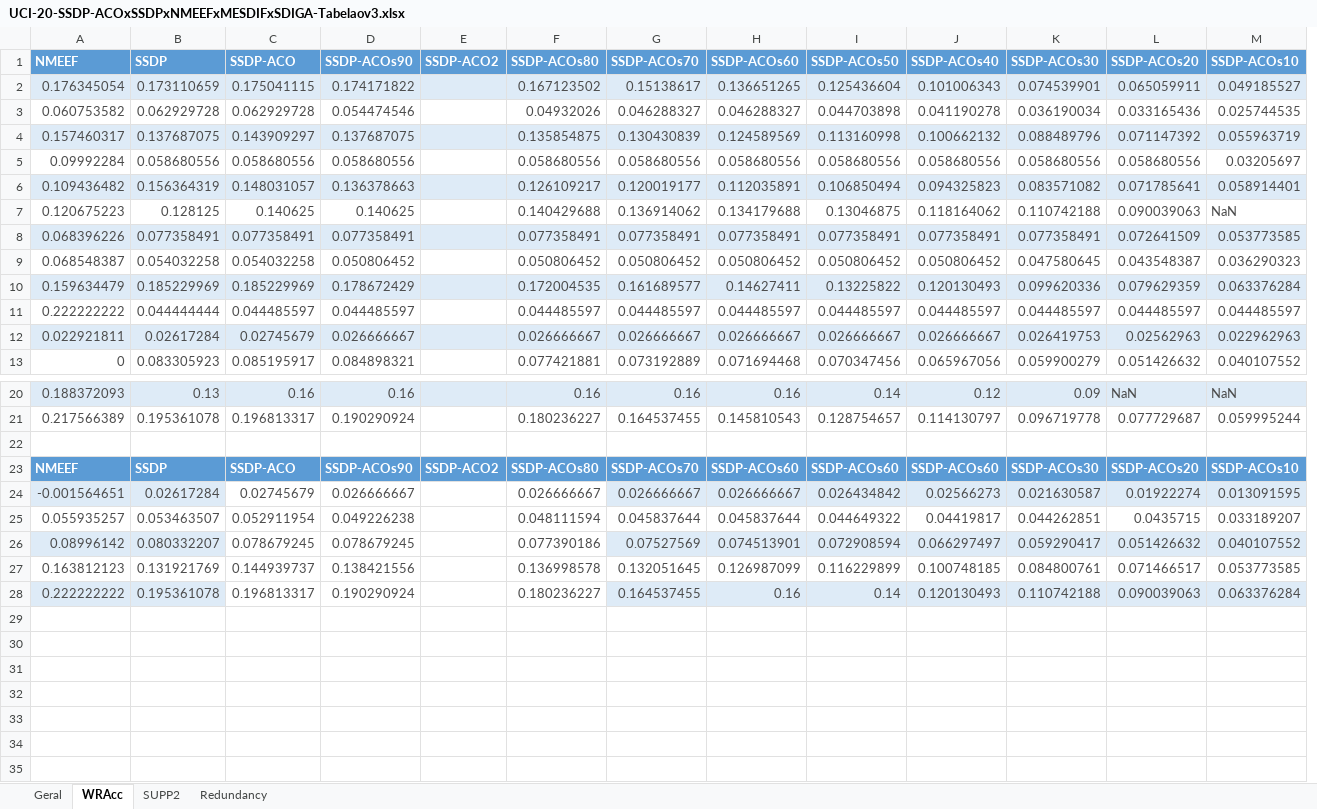
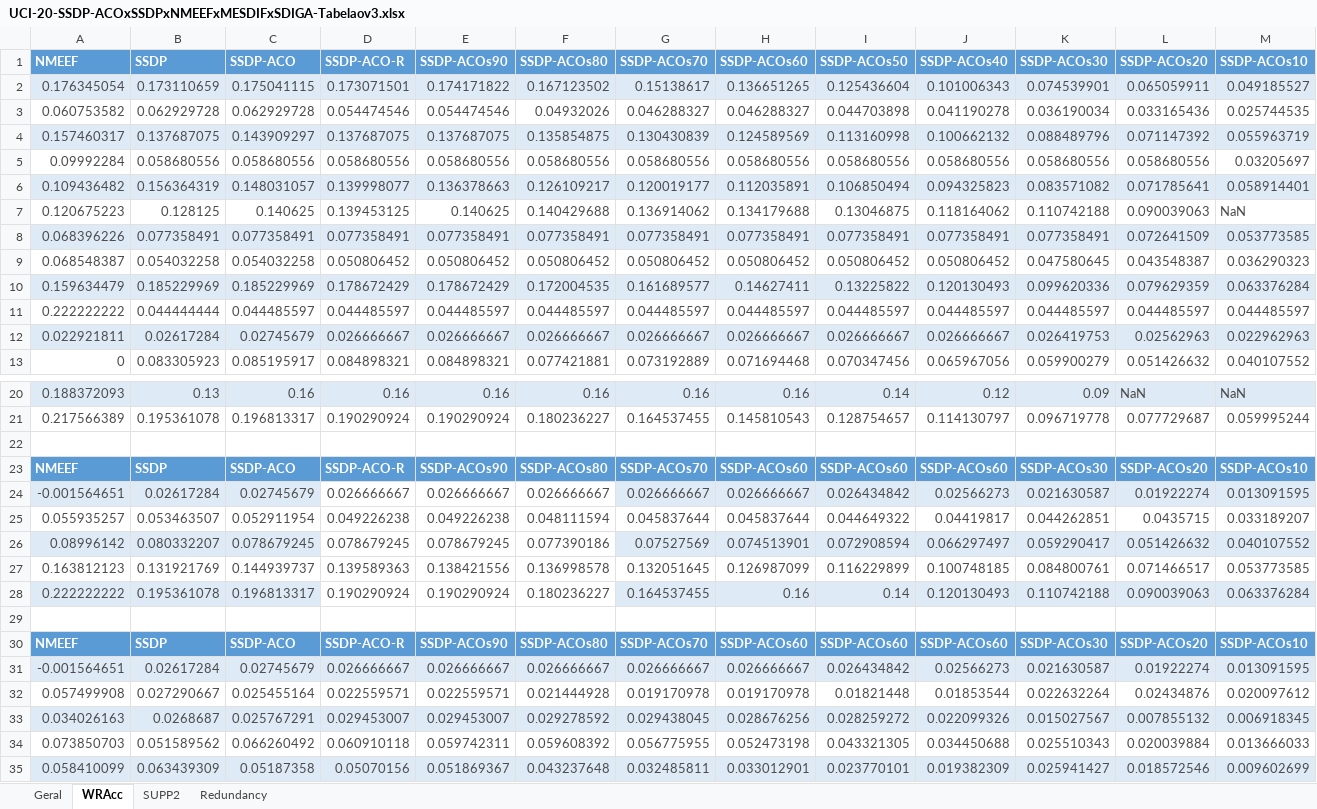
Before and after one commit to vfpimenta/ssdp-alt, an Excel workbook: experiments/UCI-20-SSDP-ACOxSSDPxNMEEFxMESDIFxSDIGA-Tabelaov3.xlsx, sheet WRAcc, drawn as a sheet; only a part is shown, gaps mark what is left out; values as stored, in another font and other column widths than the file's, no borders; charts and pictures and table styles not drawn; removed rows and columns are numbered as before the commit, all else as after; the diff names each change by its address in the sheet, - before the commit and + after, or states it on an @@ line.

```diff
--- a/experiments/UCI-20-SSDP-ACOxSSDPxNMEEFxMESDIFxSDIGA-Tabelaov3.xlsx (sheet WRAcc)
+++ b/experiments/UCI-20-SSDP-ACOxSSDPxNMEEFxMESDIFxSDIGA-Tabelaov3.xlsx (sheet WRAcc)
+column D (SSDP-ACO-R), rows 2-13: 0.173071501 | 0.054474546 | 0.137687075 | 0.058680556 | 0.139998077 | 0.139453125 | 0.077358491 | 0.050806452 | 0.178672429 | 0.044485597 | 0.026666667 | 0.084898321; rows 20-28: 0.16 | 0.190290924 |  | SSDP-ACO-R | 0.026666667 | 0.049226238 | 0.078679245 | 0.139589363 | 0.190290924
-column E (SSDP-ACO2), row 23: SSDP-ACO2
-C24 fill: none
+C24 fill: #DEEBF7
-C26 fill: none
+C26 fill: #DEEBF7
-C28 fill: none
+C28 fill: #DEEBF7
+row 29: (empty)
+row 30: NMEEF | SSDP | SSDP-ACO | SSDP-ACO-R | SSDP-ACOs90 | SSDP-ACOs80 | SSDP-ACOs70 | SSDP-ACOs60 | SSDP-ACOs60 | SSDP-ACOs60 | SSDP-ACOs30 | SSDP-ACOs20 | SSDP-ACOs10
+row 31: -0.001564651 | 0.02617284 | 0.02745679 | 0.026666667 | 0.026666667 | 0.026666667 | 0.026666667 | 0.026666667 | 0.026434842 | 0.02566273 | 0.021630587 | 0.01922274 | 0.013091595
+row 32: 0.057499908 | 0.027290667 | 0.025455164 | 0.022559571 | 0.022559571 | 0.021444928 | 0.019170978 | 0.019170978 | 0.01821448 | 0.01853544 | 0.022632264 | 0.02434876 | 0.020097612
+row 33: 0.034026163 | 0.0268687 | 0.025767291 | 0.029453007 | 0.029453007 | 0.029278592 | 0.029438045 | 0.028676256 | 0.028259272 | 0.022099326 | 0.015027567 | 0.007855132 | 0.006918345
+row 34: 0.073850703 | 0.051589562 | 0.066260492 | 0.060910118 | 0.059742311 | 0.059608392 | 0.056775955 | 0.052473198 | 0.043321305 | 0.034450688 | 0.025510343 | 0.020039884 | 0.013666033
+row 35: 0.058410099 | 0.063439309 | 0.05187358 | 0.05070156 | 0.051869367 | 0.043237648 | 0.032485811 | 0.033012901 | 0.023770101 | 0.019382309 | 0.025941427 | 0.018572546 | 0.009602699
```
Also changed, not shown: sheet Geral, sheet SUPP2, sheet Redundancy, formulas that keep their value, charts or pictures, 25 other files.
